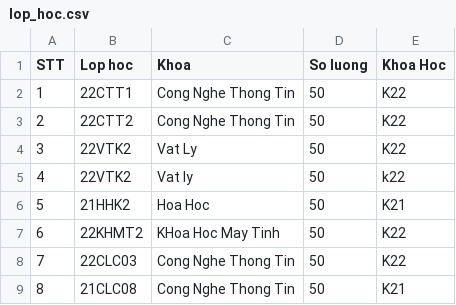
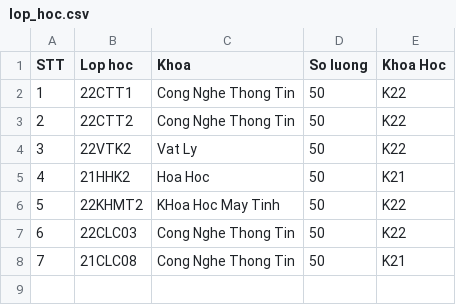
Before and after one commit to baduyne/A-Course-Management-System, a CSV file: A Course Management System/2021-2022/lop_hoc.csv, drawn as a sheet; removed rows and columns are numbered as before the commit, all else as after; the diff names each change by its address in the sheet, - before the commit and + after, or states it on an @@ line.

```diff
--- a/A Course Management System/2021-2022/lop_hoc.csv
+++ b/A Course Management System/2021-2022/lop_hoc.csv
-row 5: 4 | 22VTK2 | Vat ly | 50 | k22
@@ column A (STT) renumbered from row 5 down @@
```
Also changed, not shown: A Course Management System/2021-2022/Hoc Ki 1/khoa_hoc.csv, 16 other files.
